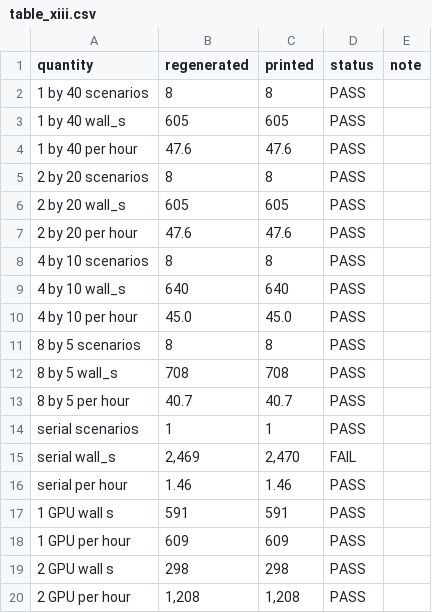
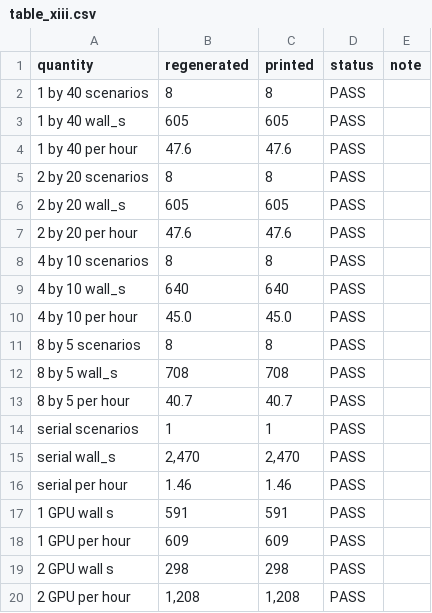
Before and after one commit to shreyasbs31/floodca, a CSV file: analysis/out/tables/table_xiii.csv, drawn as a sheet.

```diff
--- a/analysis/out/tables/table_xiii.csv
+++ b/analysis/out/tables/table_xiii.csv
@@ -14,3 +14,3 @@ quantity,regenerated,printed,status,note
 serial scenarios,1,1,PASS,
-serial wall_s,"2,469","2,470",FAIL,
+serial wall_s,"2,470","2,470",PASS,
 serial per hour,1.46,1.46,PASS,
```
Also changed, not shown: analysis/expected_values.csv, analysis/out/tables/abstract.csv, 18 other files.
